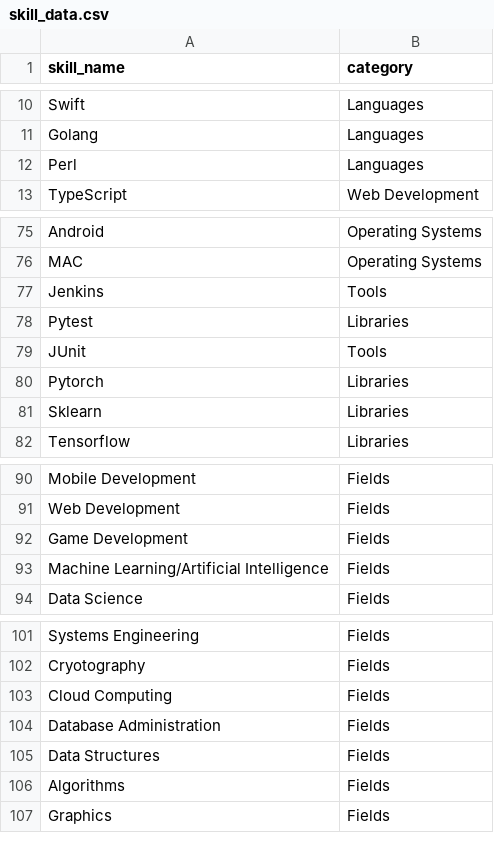
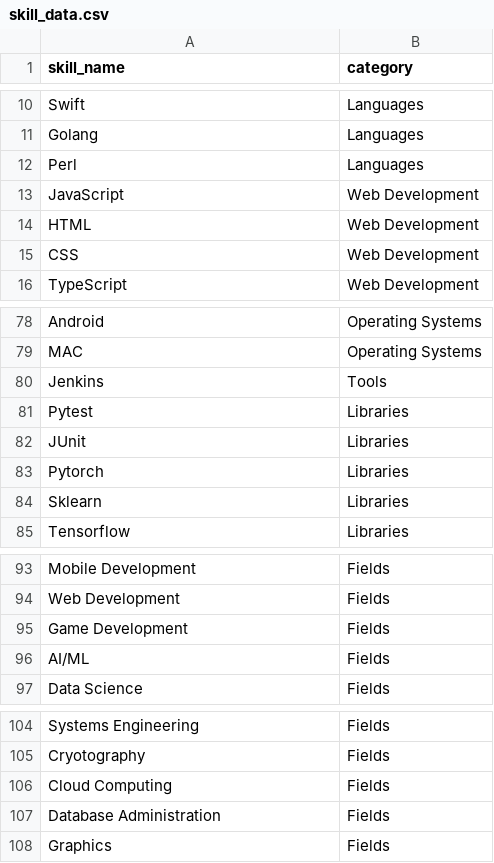
Before and after one commit to msmithp/jse-annotate, a CSV file: backend/utils/initial_data/skill_data.csv, drawn as a sheet; only a part is shown, gaps mark what is left out.

```diff
--- a/backend/utils/initial_data/skill_data.csv
+++ b/backend/utils/initial_data/skill_data.csv
@@ -12,2 +12,5 @@ Golang,Languages
 Perl,Languages
+JavaScript,Web Development
+HTML,Web Development
+CSS,Web Development
 TypeScript,Web Development
@@ -78,3 +81,3 @@ Jenkins,Tools
 Pytest,Libraries
-JUnit,Tools
+JUnit,Libraries
 Pytorch,Libraries
@@ -92,3 +95,3 @@ Web Development,Fields
 Game Development,Fields
-Machine Learning/Artificial Intelligence,Fields
+AI/ML,Fields
 Data Science,Fields
@@ -104,4 +107,2 @@ Cloud Computing,Fields
 Database Administration,Fields
-Data Structures,Fields
-Algorithms,Fields
 Graphics,Fields
```
Also changed, not shown: backend/utils/initial_data/alt_skill_data.csv, 4 other files.
